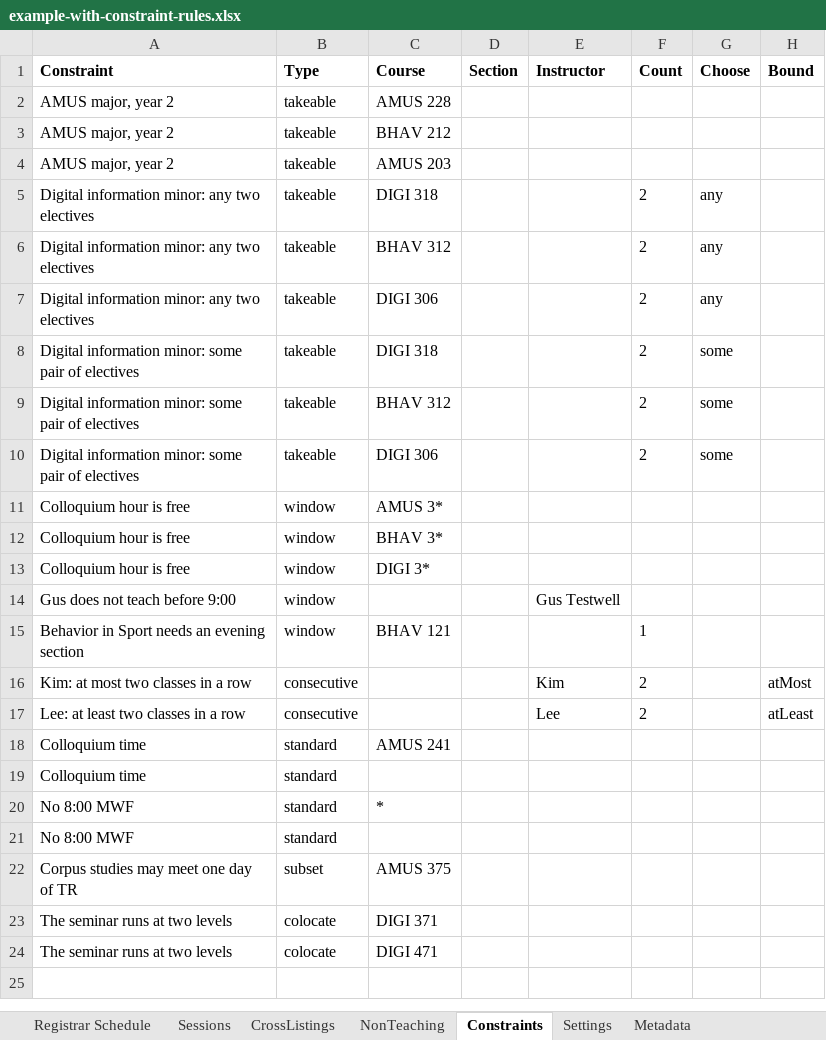
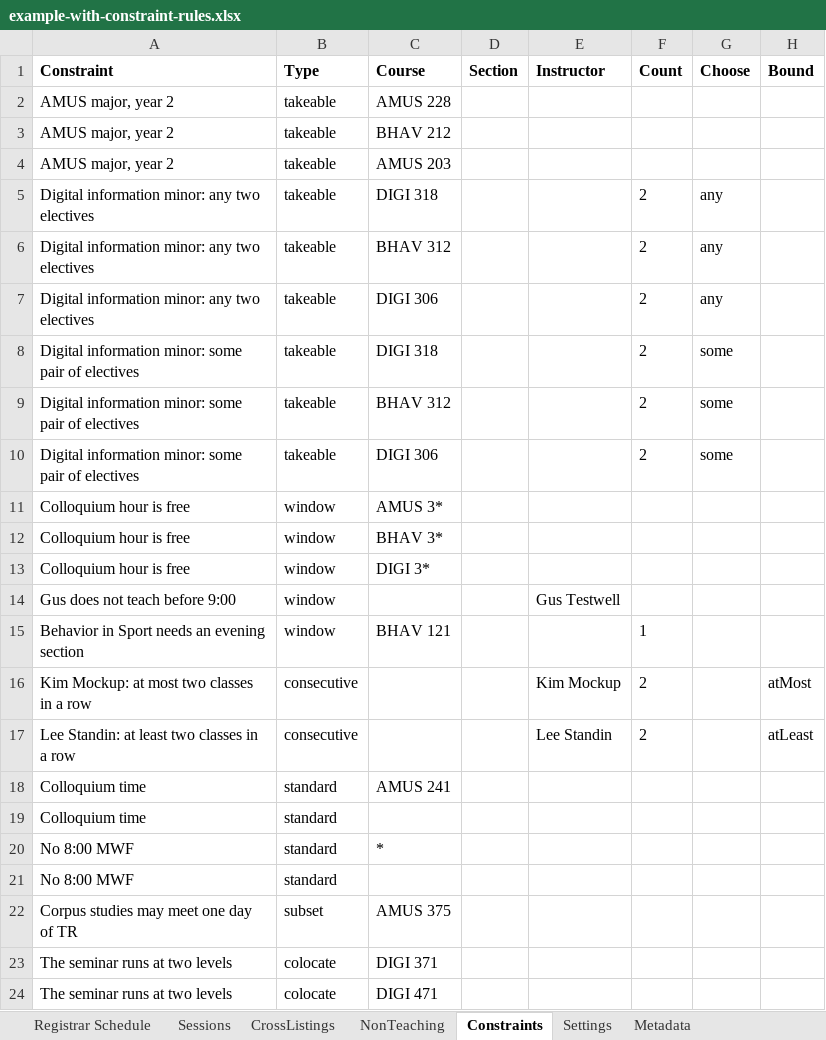
Before and after one commit to rpruim/course-schedulizer, an Excel workbook: apps/web/public/examples/example-with-constraint-rules.xlsx, sheet Constraints, drawn as a sheet; only a part is shown; values as stored, in another font and other column widths than the file's, no borders; the diff names each change by its address in the sheet, - before the commit and + after, or states it on an @@ line.

```diff
--- a/apps/web/public/examples/example-with-constraint-rules.xlsx (sheet Constraints)
+++ b/apps/web/public/examples/example-with-constraint-rules.xlsx (sheet Constraints)
-A16 (Constraint): Kim: at most two classes in a row
+A16 (Constraint): Kim Mockup: at most two classes in a row
-E16 (Instructor): Kim
+E16 (Instructor): Kim Mockup
-A17 (Constraint): Lee: at least two classes in a row
+A17 (Constraint): Lee Standin: at least two classes in a row
-E17 (Instructor): Lee
+E17 (Instructor): Lee Standin
```
Also changed, not shown: sheet Registrar Schedule, sheet Sessions, sheet Metadata, apps/web/public/examples/example-merging-amus.xlsx, apps/web/public/examples/example-merging-bhav.xlsx, 8 other files.
